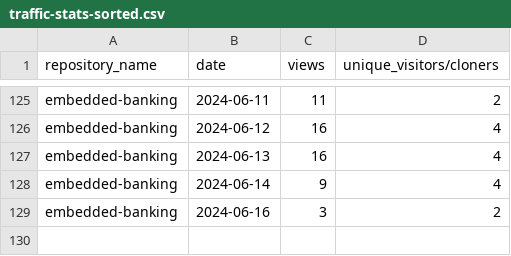
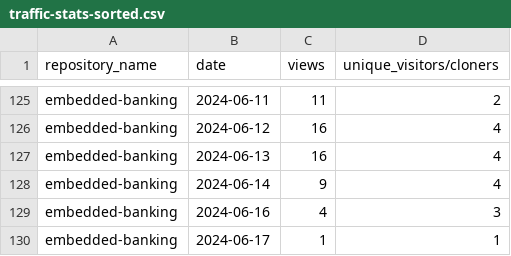
Before and after one commit to jpmorgan-payments/embedded-banking, a CSV file: metrics/traffic-stats-sorted.csv, drawn as a sheet; only a part is shown, gaps mark what is left out.

```diff
--- a/metrics/traffic-stats-sorted.csv
+++ b/metrics/traffic-stats-sorted.csv
@@ -128,2 +128,3 @@ embedded-banking,2024-06-13,16,4
 embedded-banking,2024-06-14,9,4
-embedded-banking,2024-06-16,3,2
+embedded-banking,2024-06-16,4,3
+embedded-banking,2024-06-17,1,1
```
Also changed, not shown: metrics/clone-stats-sorted.csv, metrics/clone-stats.csv, 3 other files.
